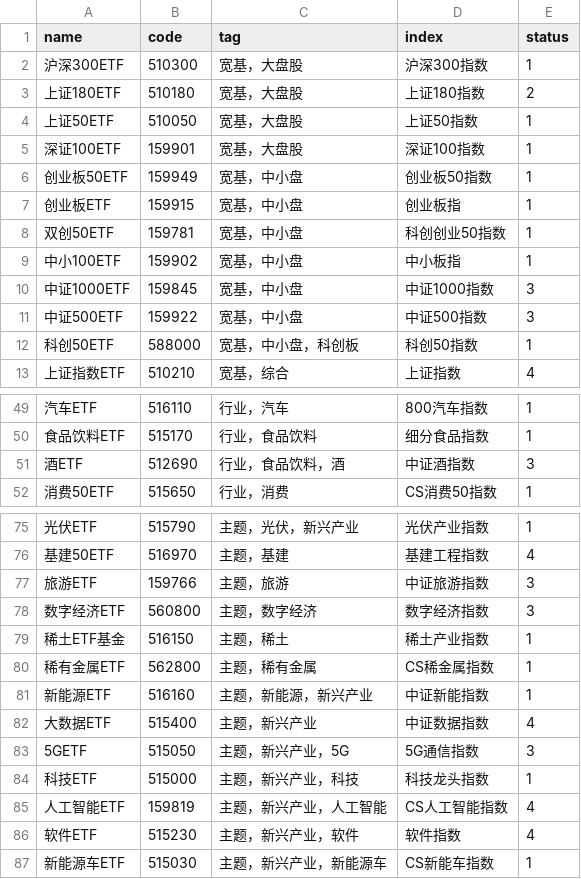
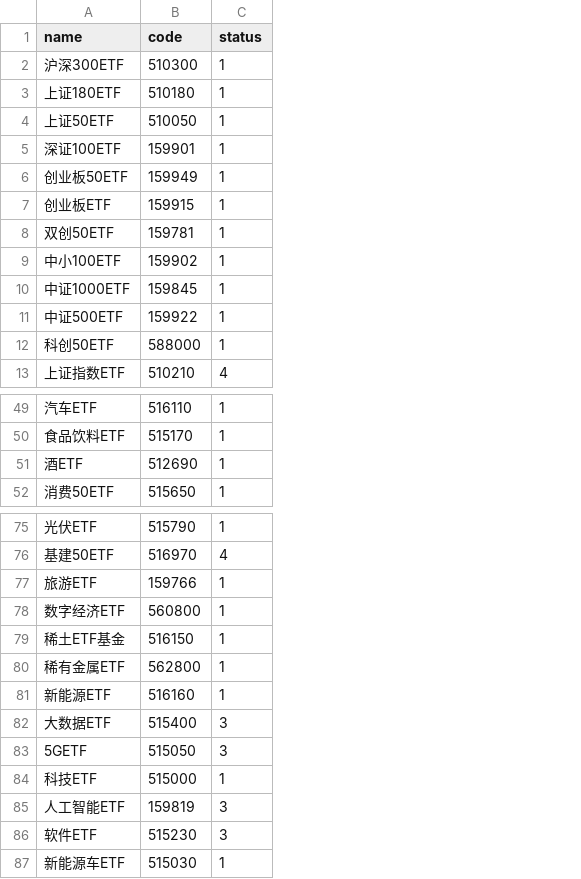
Before and after one commit to aptentity/apt_trade, a CSV file: object/etf_new.csv, drawn as a sheet; only a part is shown, gaps mark what is left out; removed rows and columns are numbered as before the commit, all else as after; the diff covers the shown part only; the diff names each change by its address in the sheet, - before the commit and + after, or states it on an @@ line.

```diff
--- a/object/etf_new.csv
+++ b/object/etf_new.csv
-column C (tag), rows 2-13: 宽基，大盘股 | 宽基，大盘股 | 宽基，大盘股 | 宽基，大盘股 | 宽基，中小盘 | 宽基，中小盘 | 宽基，中小盘 | 宽基，中小盘 | 宽基，中小盘 | 宽基，中小盘 | 宽基，中小盘，科创板 | 宽基，综合; rows 49-52: 行业，汽车 | 行业，食品饮料 | 行业，食品饮料，酒 | 行业，消费; rows 75-87: 主题，光伏，新兴产业 | 主题，基建 | 主题，旅游 | 主题，数字经济 | 主题，稀土 | 主题，稀有金属 | 主题，新能源，新兴产业 | 主题，新兴产业 | 主题，新兴产业，5G | 主题，新兴产业，科技 | 主题，新兴产业，人工智能 | 主题，新兴产业，软件 | 主题，新兴产业，新能源车
-column D (index), rows 2-13: 沪深300指数 | 上证180指数 | 上证50指数 | 深证100指数 | 创业板50指数 | 创业板指 | 科创创业50指数 | 中小板指 | 中证1000指数 | 中证500指数 | 科创50指数 | 上证指数; rows 49-52: 800汽车指数 | 细分食品指数 | 中证酒指数 | CS消费50指数; rows 75-87: 光伏产业指数 | 基建工程指数 | 中证旅游指数 | 数字经济指数 | 稀土产业指数 | CS稀金属指数 | 中证新能指数 | 中证数据指数 | 5G通信指数 | 科技龙头指数 | CS人工智能指数 | 软件指数 | CS新能车指数
-C3 (status): 2
+C3 (status): 1
-C10:C11 (status): 3
+C10:C11 (status): 1
-C51 (status): 3
+C51 (status): 1
-C77:C78 (status): 3
+C77:C78 (status): 1
-C82 (status): 4
+C82 (status): 3
-C85:C86 (status): 4
+C85:C86 (status): 3
```
Also changed, not shown: 6 edited cells elsewhere in this file, object/yesterday_limit.csv, object/yesterday_limit_plate.csv, 7 other files.
